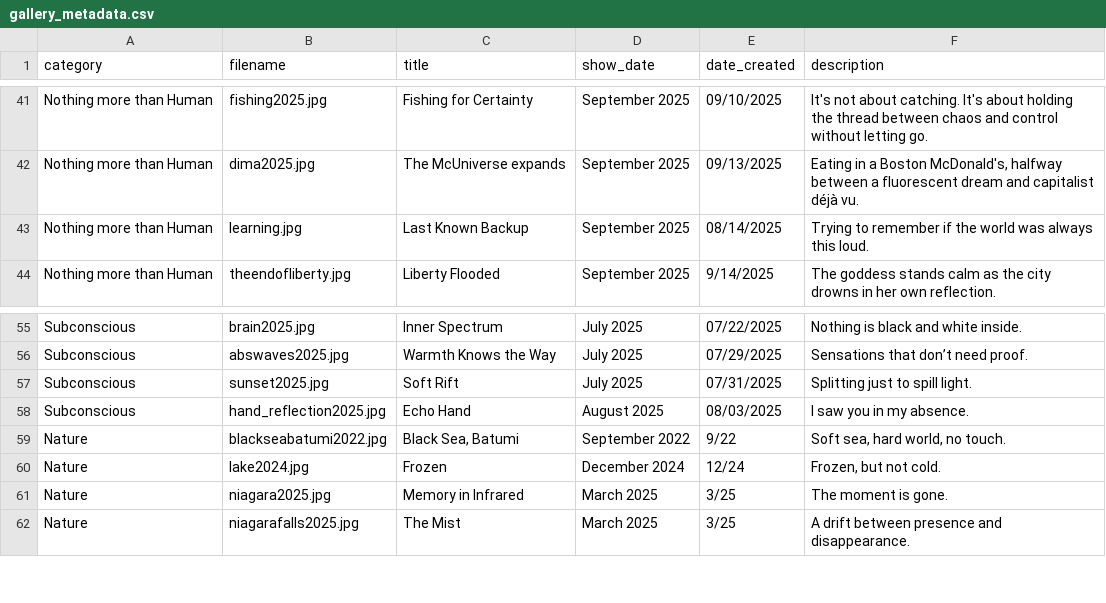
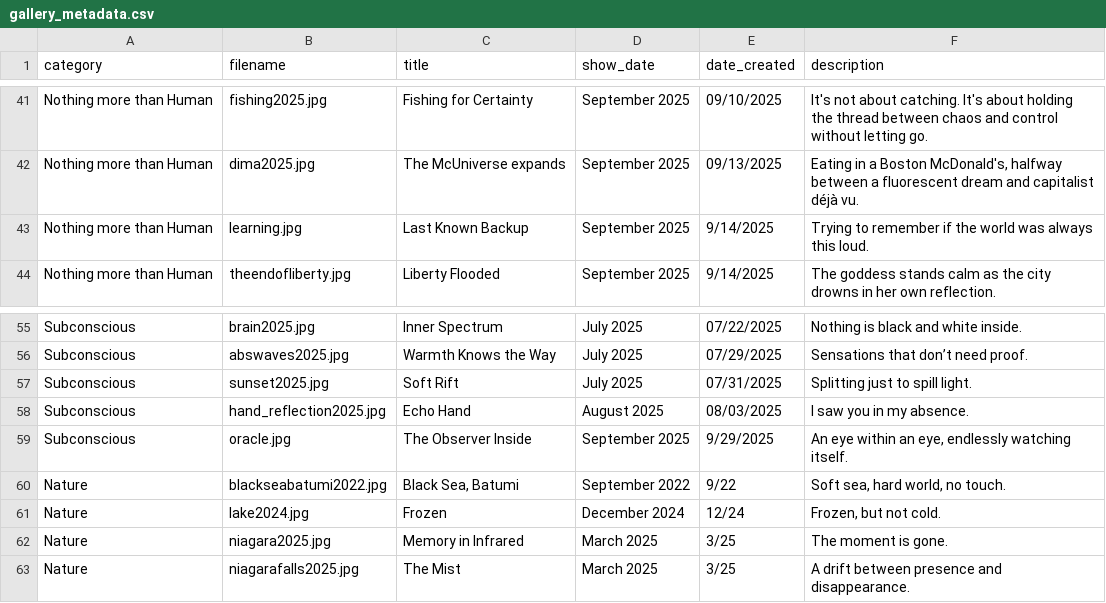
Before and after one commit to aparfenen/aparfenen-art, a CSV file: gallery_metadata.csv, drawn as a sheet; only a part is shown, gaps mark what is left out.

Commit message:
Gallery Update

```diff
--- a/gallery_metadata.csv
+++ b/gallery_metadata.csv
@@ -43,3 +43,3 @@ Nothing more than Human;fishing2025.jpg;Fishing for Certainty;September 2025;09/
 Nothing more than Human;dima2025.jpg;The McUniverse expands;September 2025;09/13/2025;Eating in a Boston McDonald's, halfway between a fluorescent dream and capitalist déjà vu.
-Nothing more than Human;learning.jpg;Last Known Backup;September 2025;08/14/2025;Trying to remember if the world was always this loud.
+Nothing more than Human;learning.jpg;Last Known Backup;September 2025;9/14/2025;Trying to remember if the world was always this loud.
 Nothing more than Human;theendofliberty.jpg;Liberty Flooded;September 2025;9/14/2025;The goddess stands calm as the city drowns in her own reflection.
@@ -59,2 +59,3 @@ Subconscious;sunset2025.jpg;Soft Rift;July 2025;07/31/2025;Splitting just to spi
 Subconscious;hand_reflection2025.jpg;Echo Hand;August 2025;08/03/2025;I saw you in my absence.
+Subconscious;oracle.jpg;The Observer Inside;September 2025;9/29/2025;An eye within an eye, endlessly watching itself.
 Nature;blackseabatumi2022.jpg;Black Sea, Batumi;September 2022;9/22;Soft sea, hard world, no touch.
```
Also changed, not shown: 3 other files.
